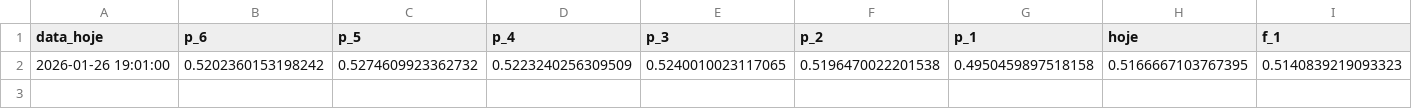
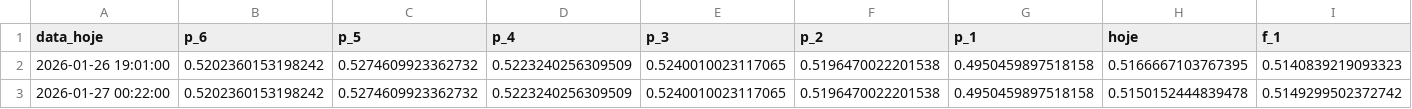
Before and after one commit to GustavoFortti/market-data, a CSV file: LDO_1d.csv, drawn as a sheet; only a part is shown; rows hold the shown columns only; the diff names each change by its address in the sheet, - before the commit and + after, or states it on an @@ line.

```diff
--- a/LDO_1d.csv
+++ b/LDO_1d.csv
+row 3: 2026-01-27 00:22:00 | 0.5202360153198242 | 0.5274609923362732 | 0.5223240256309509 | 0.5240010023117065 | 0.5196470022201538 | 0.4950459897518158 | 0.5150152444839478 | 0.5149299502372742
```
Also changed, not shown: ADA_1d.csv, ARB_1d.csv, 54 other files.
